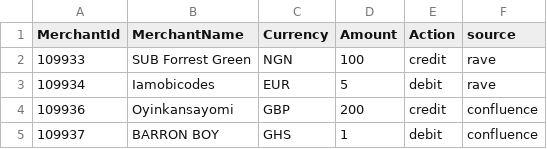
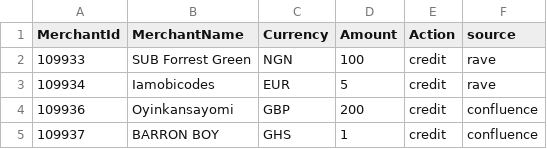
Before and after one commit to Jude-X/reportapp, a CSV file: bulkwalletaction.csv, drawn as a sheet.

Commit message:
Update bulkwalletaction.csv

```diff
--- a/bulkwalletaction.csv
+++ b/bulkwalletaction.csv
@@ -2,4 +2,4 @@ MerchantId,MerchantName,Currency,Amount,Action,source
 109933,SUB Forrest Green,NGN,100,credit,rave
-109934,Iamobicodes,EUR,5,debit,rave
+109934,Iamobicodes,EUR,5,credit,rave
 109936,Oyinkansayomi,GBP,200,credit,confluence
-109937,BARRON BOY,GHS,1,debit,confluence
+109937,BARRON BOY,GHS,1,credit,confluence
```
